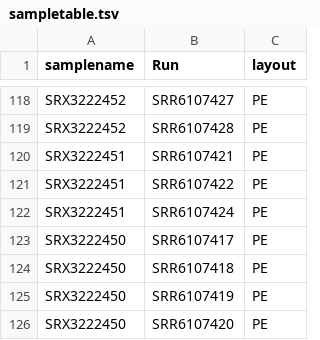
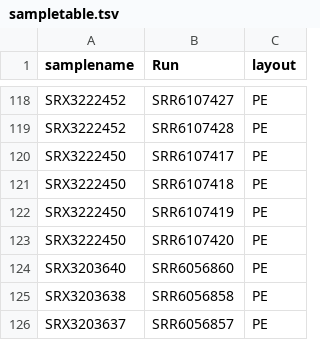
Before and after one commit to jfear/fly_tie, a TSV file: stringtie-wf/config/sampletable.tsv, drawn as a sheet; only a part is shown, gaps mark what is left out; the shorter side is filled out with more unchanged rows; the diff names each change by its address in the sheet, - before the commit and + after, or states it on an @@ line.

```diff
--- a/stringtie-wf/config/sampletable.tsv
+++ b/stringtie-wf/config/sampletable.tsv
-row 120: SRX3222451 | SRR6107421 | PE
-row 121: SRX3222451 | SRR6107422 | PE
-row 122: SRX3222451 | SRR6107424 | PE
```
Also changed, not shown: 4 other files.
